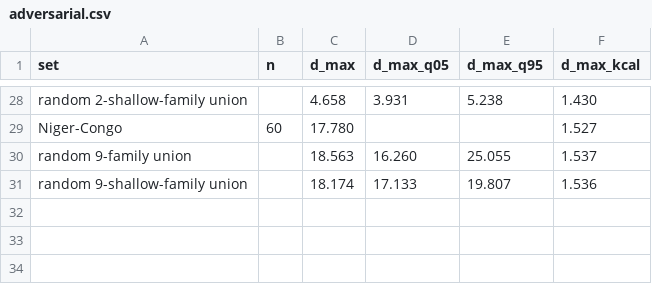
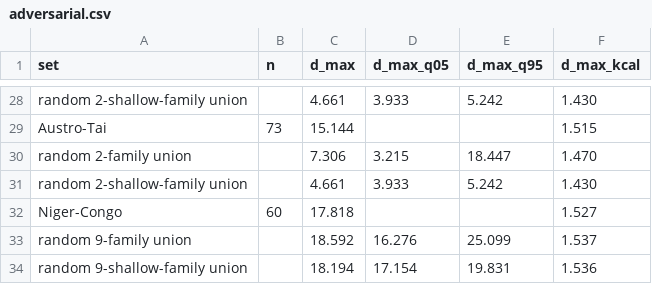
Before and after one commit to iwsfutcmd/lingustic-diversity, a CSV file: results/adversarial.csv, drawn as a sheet; only a part is shown, gaps mark what is left out; addresses are those after the commit; the diff covers the shown part only; the diff names each change by its address in the sheet, - before the commit and + after, or states it on an @@ line.

```diff
--- a/results/adversarial.csv
+++ b/results/adversarial.csv
-C28 (d_max): 4.658
+C28 (d_max): 4.661
-D28 (d_max_q05): 3.931
+D28 (d_max_q05): 3.933
-E28 (d_max_q95): 5.238
+E28 (d_max_q95): 5.242
+row 29: Austro-Tai | 73 | 15.144 |  |  | 1.515
+row 30: random 2-family union |  | 7.306 | 3.215 | 18.447 | 1.470
+row 31: random 2-shallow-family union |  | 4.661 | 3.933 | 5.242 | 1.430
-C32 (d_max): 17.780
+C32 (d_max): 17.818
-C33 (d_max): 18.563
+C33 (d_max): 18.592
-D33 (d_max_q05): 16.260
+D33 (d_max_q05): 16.276
-E33 (d_max_q95): 25.055
+E33 (d_max_q95): 25.099
-C34 (d_max): 18.174
+C34 (d_max): 18.194
-D34 (d_max_q05): 17.133
+D34 (d_max_q05): 17.154
-E34 (d_max_q95): 19.807
+E34 (d_max_q95): 19.831
```
Also changed, not shown: 63 edited cells elsewhere in this file, 1 other file.
